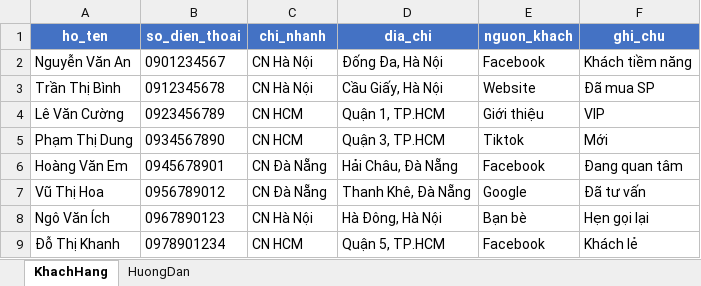
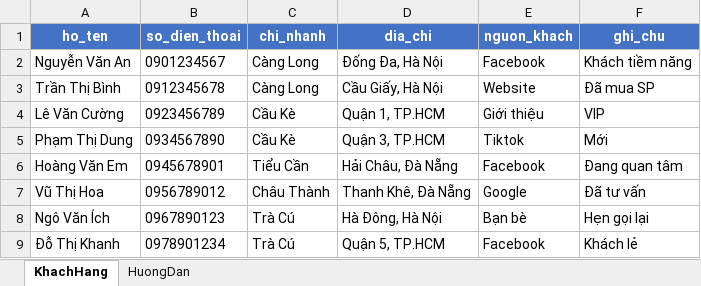
Before and after one commit to datvbard/demo12llm, an Excel workbook: demo-khach-hang.xlsx, sheet KhachHang, drawn as a sheet; values as stored, in another font and other column widths than the file's, no borders; the diff names each change by its address in the sheet, - before the commit and + after, or states it on an @@ line.

```diff
--- a/demo-khach-hang.xlsx (sheet KhachHang)
+++ b/demo-khach-hang.xlsx (sheet KhachHang)
-C2:C3 (chi_nhanh): CN Hà Nội
+C2:C3 (chi_nhanh): Càng Long
-C4:C5 (chi_nhanh): CN HCM
+C4:C5 (chi_nhanh): Cầu Kè
-C6 (chi_nhanh): CN Đà Nẵng
+C6 (chi_nhanh): Tiểu Cần
-C7 (chi_nhanh): CN Đà Nẵng
+C7 (chi_nhanh): Châu Thành
-C8 (chi_nhanh): CN Hà Nội
+C8 (chi_nhanh): Trà Cú
-C9 (chi_nhanh): CN HCM
+C9 (chi_nhanh): Trà Cú
```
Also changed, not shown: 2 other files.
